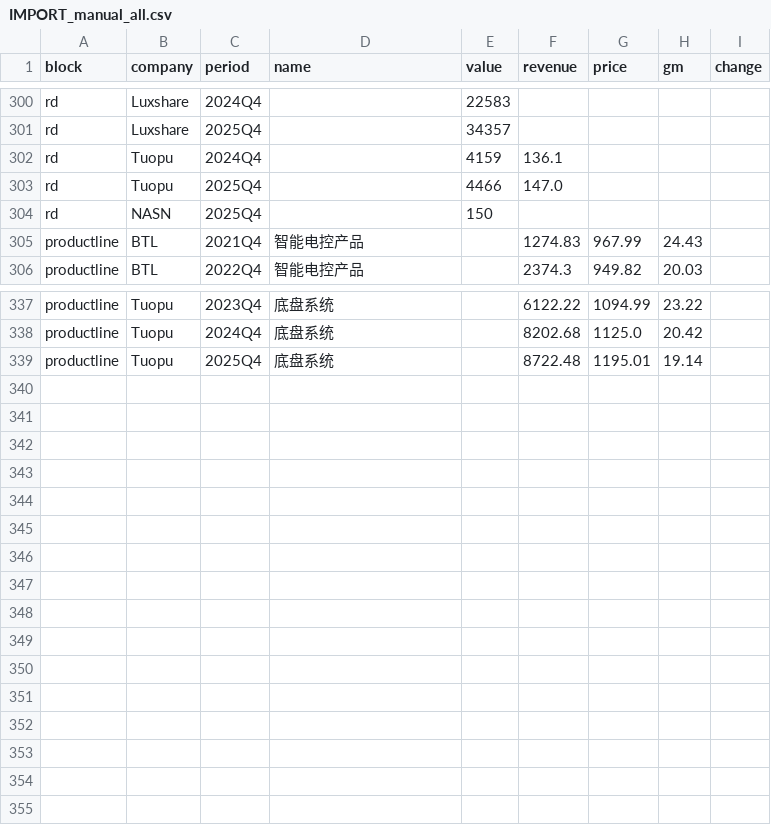
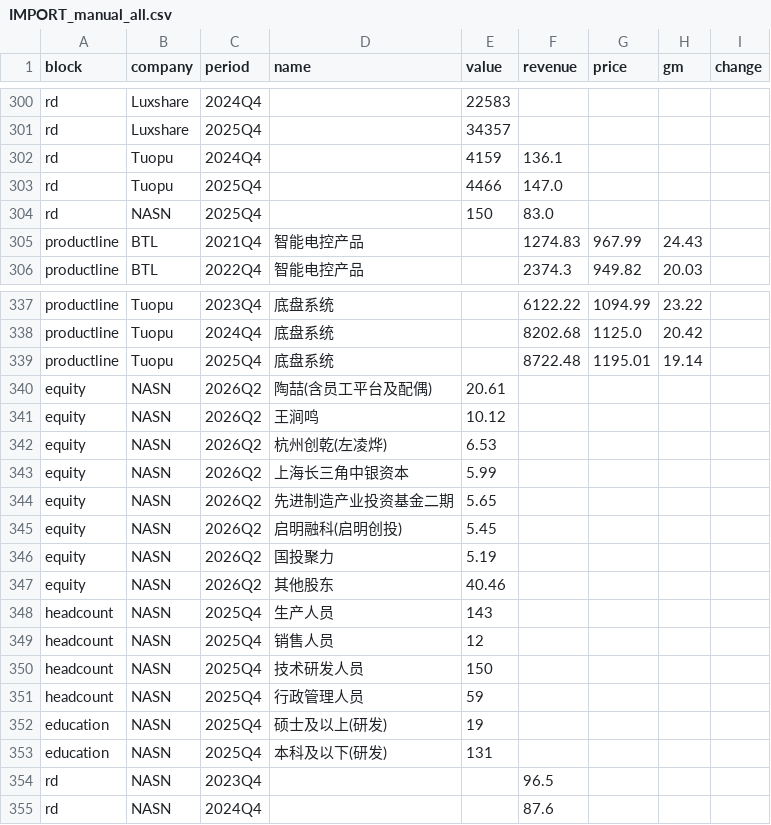
Before and after one commit to Z0228987/Competitor-Analysis, a CSV file: data/IMPORT_manual_all.csv, drawn as a sheet; only a part is shown, gaps mark what is left out.

```diff
--- a/data/IMPORT_manual_all.csv
+++ b/data/IMPORT_manual_all.csv
@@ -303,3 +303,3 @@ rd,Tuopu,2024Q4,,4159,136.1,,,
 rd,Tuopu,2025Q4,,4466,147.0,,,
-rd,NASN,2025Q4,,150,,,,
+rd,NASN,2025Q4,,150,83.0,,,
 productline,BTL,2021Q4,智能电控产品,,1274.83,967.99,24.43,
@@ -339 +339,17 @@ productline,Tuopu,2024Q4,底盘系统,,8202.68,1125.0,20.42,
 productline,Tuopu,2025Q4,底盘系统,,8722.48,1195.01,19.14,
+equity,NASN,2026Q2,陶喆(含员工平台及配偶),20.61,,,,
+equity,NASN,2026Q2,王涧鸣,10.12,,,,
+equity,NASN,2026Q2,杭州创乾(左凌烨),6.53,,,,
+equity,NASN,2026Q2,上海长三角中银资本,5.99,,,,
+equity,NASN,2026Q2,先进制造产业投资基金二期,5.65,,,,
+equity,NASN,2026Q2,启明融科(启明创投),5.45,,,,
+equity,NASN,2026Q2,国投聚力,5.19,,,,
+equity,NASN,2026Q2,其他股东,40.46,,,,
+headcount,NASN,2025Q4,生产人员,143,,,,
+headcount,NASN,2025Q4,销售人员,12,,,,
+headcount,NASN,2025Q4,技术研发人员,150,,,,
+headcount,NASN,2025Q4,行政管理人员,59,,,,
+education,NASN,2025Q4,硕士及以上(研发),19,,,,
+education,NASN,2025Q4,本科及以下(研发),131,,,,
+rd,NASN,2023Q4,,,96.5,,,
+rd,NASN,2024Q4,,,87.6,,,
```
Also changed, not shown: data/IMPORT_annual_all.csv, data/fact_financials_combined.csv.
